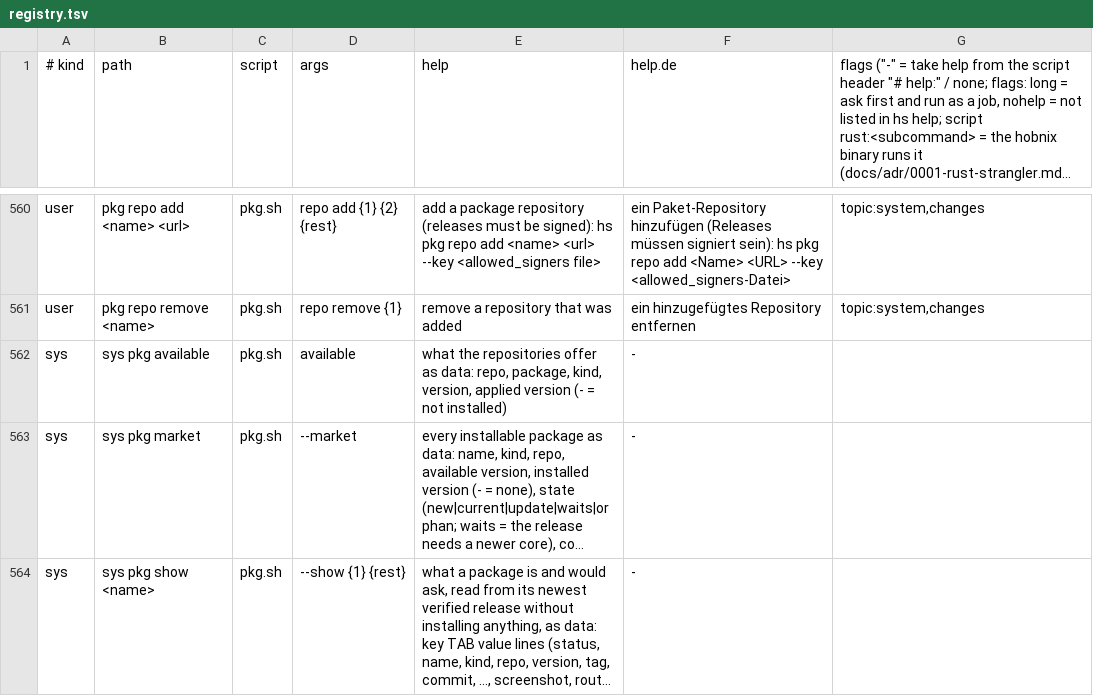
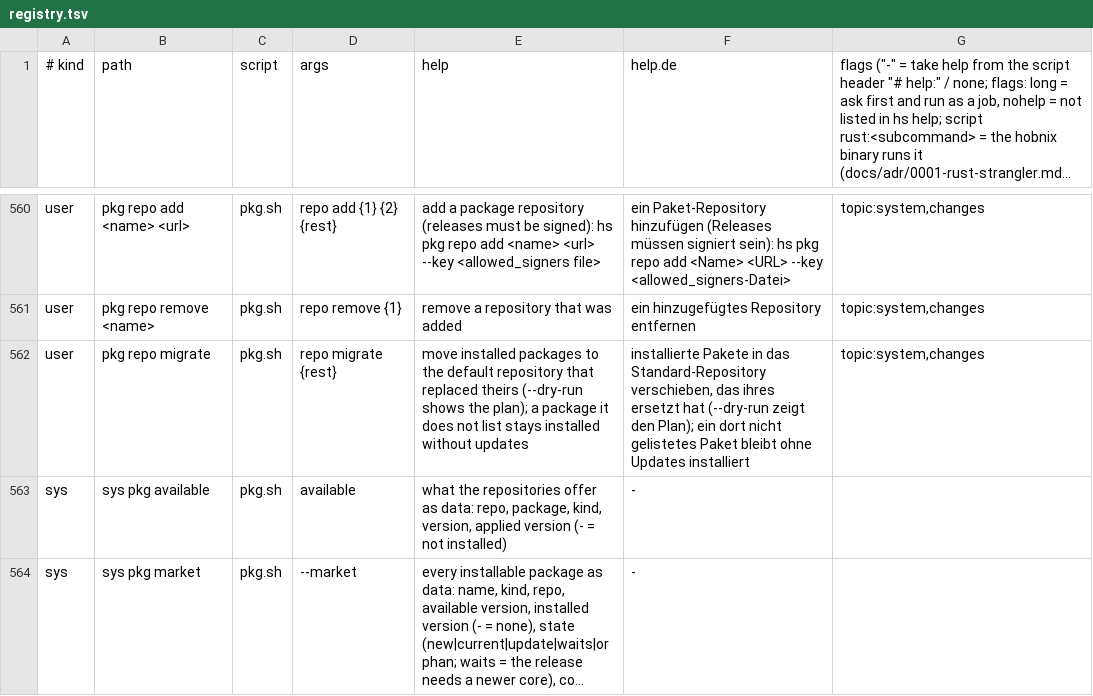
Before and after one commit to hobnix/core, a TSV file: scripts/lib/registry.tsv, drawn as a sheet; only a part is shown, gaps mark what is left out; the shorter side is filled out with more unchanged rows; long unchanged cells end in ….

Commit message:
pkg: hs pkg repo migrate, and hs update fetches the index and migrates (#1074 P2)
Signed-off-by: Wolfgang Schuchter <wolfgang@schuchter.dev>

```diff
--- a/scripts/lib/registry.tsv
+++ b/scripts/lib/registry.tsv
@@ -561,2 +561,3 @@ user	pkg repo add <name> <url>	pkg.sh	repo add {1} {2} {rest}	add a package repo
 user	pkg repo remove <name>	pkg.sh	repo remove {1}	remove a repository that was added	ein hinzugefügtes Repository entfernen	topic:system,changes
+user	pkg repo migrate	pkg.sh	repo migrate {rest}	move installed packages to the default repository that replaced theirs (--dry-run shows the plan); a package it does not list stays installed without updates	installierte Pakete in das Standard-Repository verschieben, das ihres ersetzt hat (--dry-run zeigt den Plan); ein dort nicht gelistetes Paket bleibt ohne Updates installiert	topic:system,changes
 sys	sys pkg available	pkg.sh	available	what the repositories offer as data: repo, package, kind, version, applied version (- = not installed)	-
```
Also changed, not shown: 5 other files.
